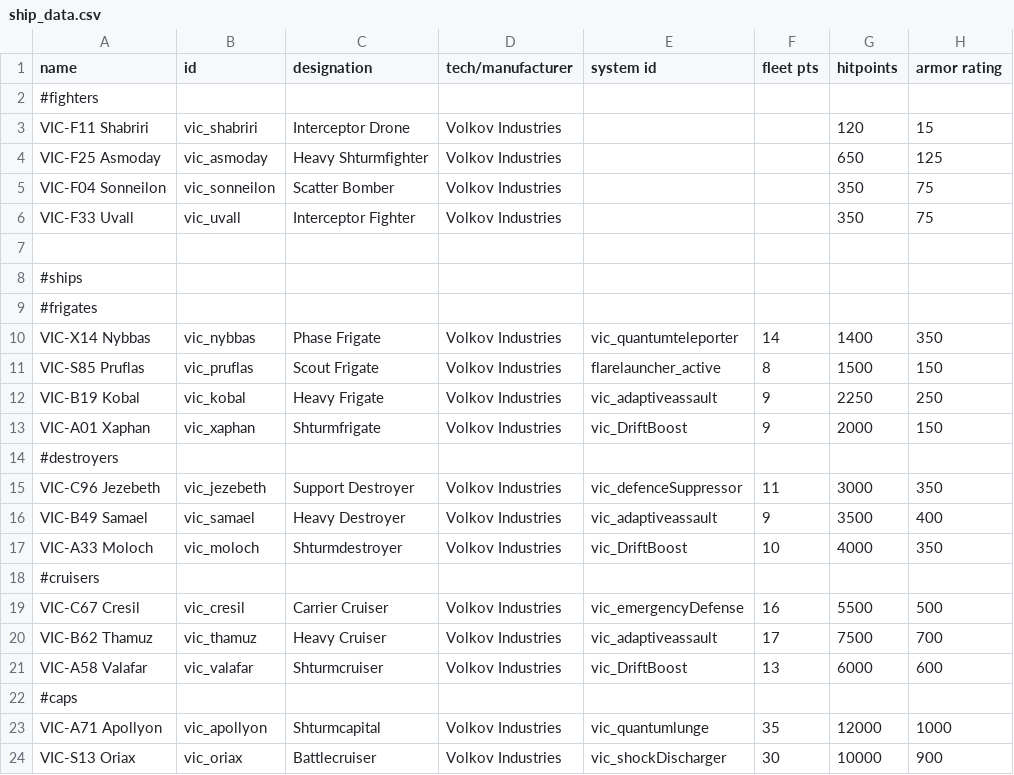
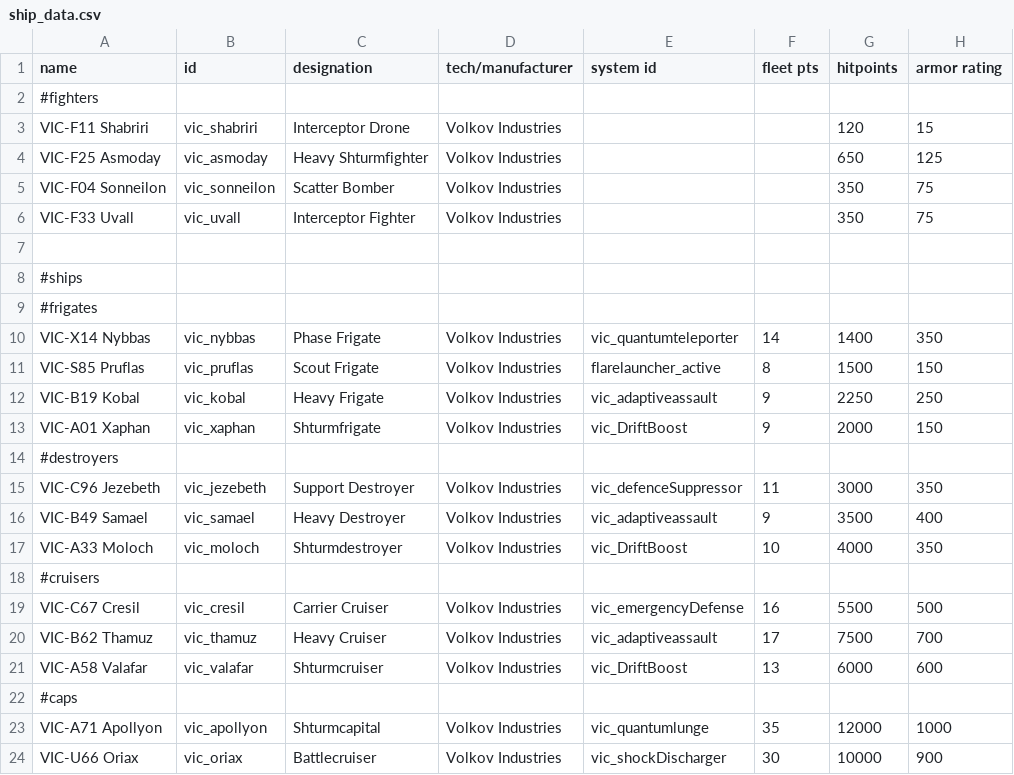
Before and after one commit to AstaratStarsector/VIC, a CSV file: VIC/data/hulls/ship_data.csv, drawn as a sheet; only a part is shown; the diff names each change by its address in the sheet, - before the commit and + after, or states it on an @@ line.

```diff
--- a/VIC/data/hulls/ship_data.csv
+++ b/VIC/data/hulls/ship_data.csv
-A24 (name): VIC-S13 Oriax
+A24 (name): VIC-U66 Oriax
```
Also changed, not shown: VIC/data/strings/descriptions.csv, VIC/data/weapons/weapon_data.csv, 24 other files.
